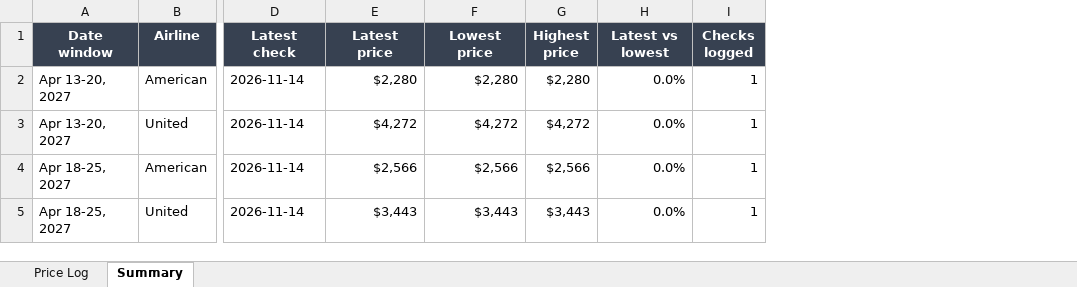
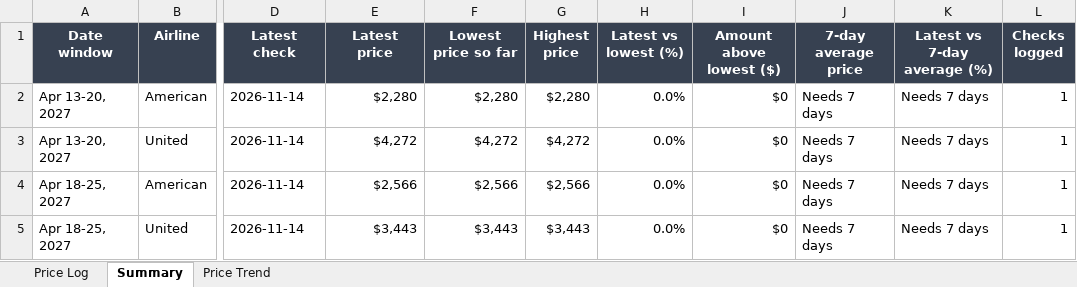
Before and after one commit to robinbuilds-products/flight-price-tracker, an Excel workbook: data/Flight_Price_Tracker.xlsx, sheet Summary, drawn as a sheet; only a part is shown, gaps mark what is left out; values as stored, in another font and other column widths than the file's, no borders; the diff names each change by its address in the sheet, - before the commit and + after, or states it on an @@ line.

Commit message:
Price data for 2026-11-14

```diff
--- a/data/Flight_Price_Tracker.xlsx (sheet Summary)
+++ b/data/Flight_Price_Tracker.xlsx (sheet Summary)
+sheet tab: Price Trend
+column I (Amount above lowest ($)), rows 2-5: all $0
+column J (7-day average price), rows 2-5: all Needs 7 days
+column K (Latest vs 7-day average (%)), rows 2-5: all Needs 7 days
-F1: Lowest price
+F1: Lowest price so far
-H1: Latest vs lowest
+H1: Latest vs lowest (%)
```
Also changed, not shown: charts or pictures.
